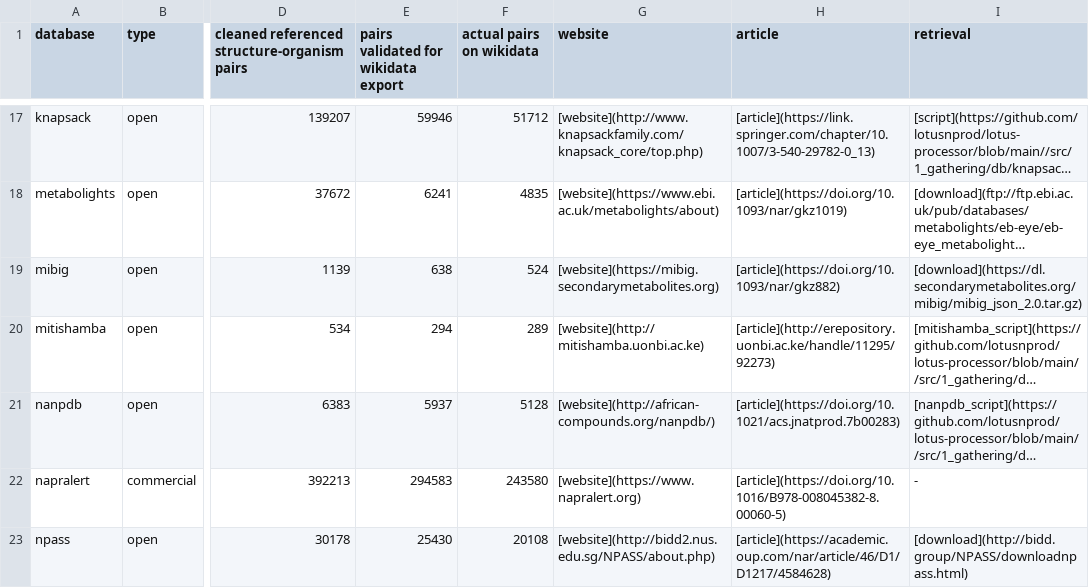
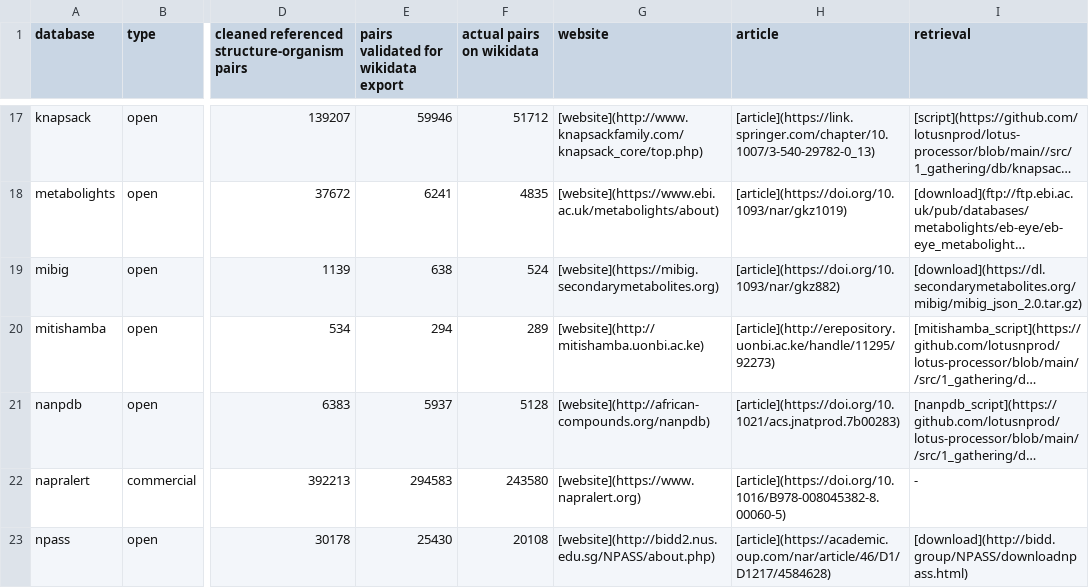
Before and after one commit to lotusnprod/lotus-processor, a CSV file: docs/dataset.csv, drawn as a sheet; only a part is shown, gaps mark what is left out; long unchanged cells end in …; the diff covers the shown part only; the diff names each change by its address in the sheet, - before the commit and + after, or states it on an @@ line.

Commit message:
update links

```diff
--- a/docs/dataset.csv
+++ b/docs/dataset.csv
-G21 (website): [website](http://african-compounds.org/nanpdb/)
+G21 (website): [website](http://african-compounds.org/nanpdb)
```
Also changed, not shown: 7 edited cells elsewhere in this file.
